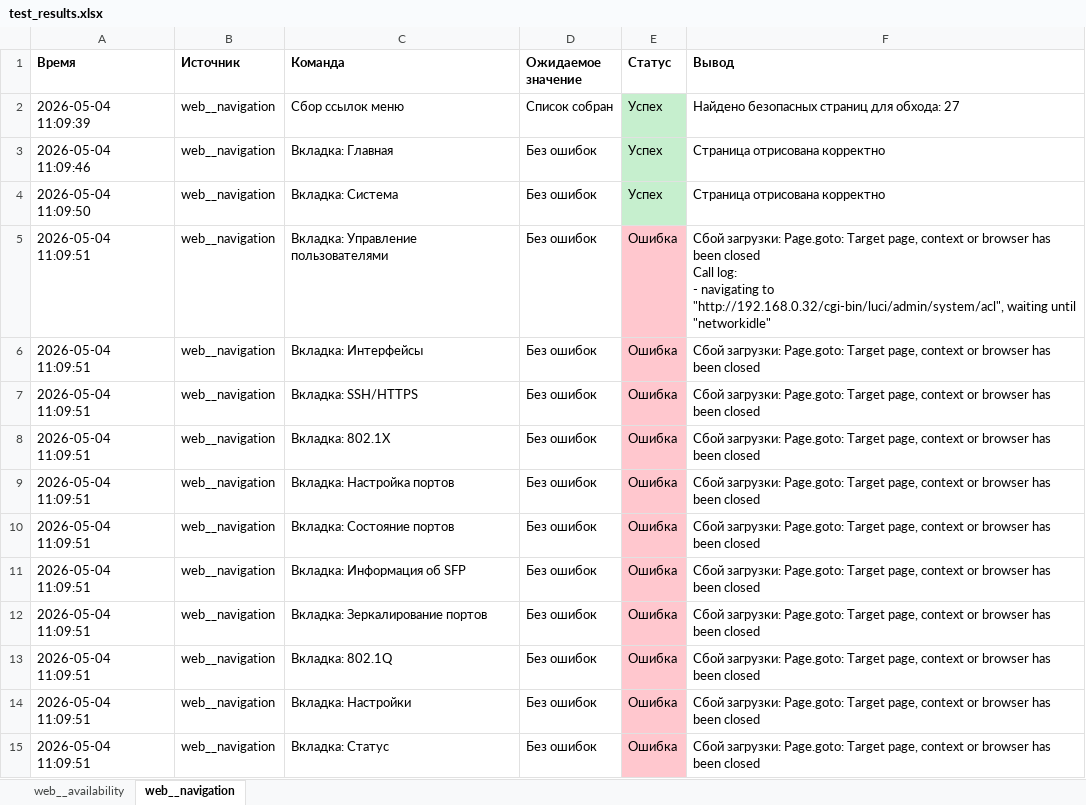
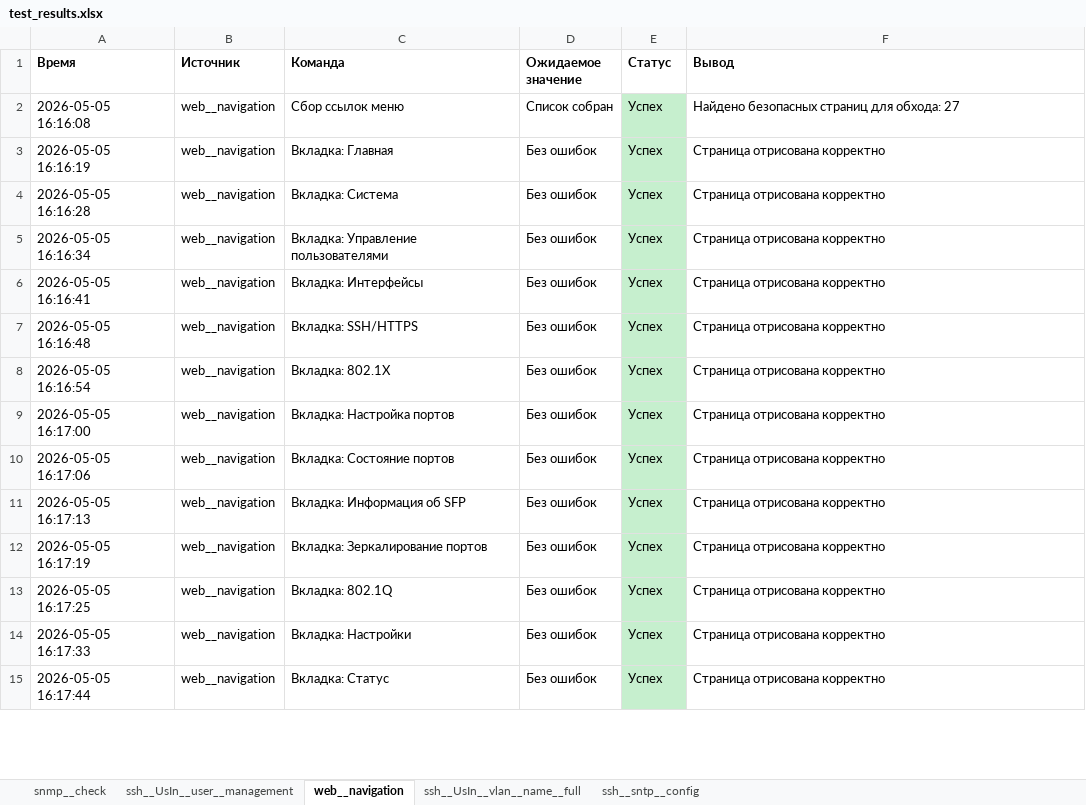
Before and after one commit to Suduppa/Switch_Autotester, an Excel workbook: bin/Debug/net472/scripts/test_results.xlsx, sheet web__navigation, drawn as a sheet; only a part is shown; values as stored, in another font and other column widths than the file's, no borders; ↵ is a line break in a cell; the diff covers the shown part only; the diff names each change by its address in the sheet, - before the commit and + after, or states it on an @@ line.

```diff
--- a/bin/Debug/net472/scripts/test_results.xlsx (sheet web__navigation)
+++ b/bin/Debug/net472/scripts/test_results.xlsx (sheet web__navigation)
-sheet tab: web__availability
+sheet tab: snmp__check
+sheet tab: ssh__UsIn__user__management
+sheet tab: ssh__UsIn__vlan__name__full
+sheet tab: ssh__sntp__config
-A2 (Время): 2026-05-04 11:09:39
+A2 (Время): 2026-05-05 16:16:08
-A3 (Время): 2026-05-04 11:09:46
+A3 (Время): 2026-05-05 16:16:19
-A4 (Время): 2026-05-04 11:09:50
+A4 (Время): 2026-05-05 16:16:28
-A5 (Время): 2026-05-04 11:09:51
+A5 (Время): 2026-05-05 16:16:34
-E5:E15 (Статус): Ошибка
+E5:E15 (Статус): Успех
-E5:E15 fill: #FFC7CE
+E5:E15 fill: #C6EFCE
-F5 (Вывод): Сбой загрузки: Page.goto: Target page, context or browser has been closed ↵ Call log: ↵ - navigating to "http://192.168.0.32/cgi-bin/luci/admin/system/acl", waiting until "networkidle"
+F5 (Вывод): Страница отрисована корректно
-A6 (Время): 2026-05-04 11:09:51
+A6 (Время): 2026-05-05 16:16:41
-F6:F15 (Вывод): Сбой загрузки: Page.goto: Target page, context or browser has been closed
+F6:F15 (Вывод): Страница отрисована корректно
-A7 (Время): 2026-05-04 11:09:51
+A7 (Время): 2026-05-05 16:16:48
-A8 (Время): 2026-05-04 11:09:51
+A8 (Время): 2026-05-05 16:16:54
-A9 (Время): 2026-05-04 11:09:51
+A9 (Время): 2026-05-05 16:17:00
-A10 (Время): 2026-05-04 11:09:51
+A10 (Время): 2026-05-05 16:17:06
-A11 (Время): 2026-05-04 11:09:51
+A11 (Время): 2026-05-05 16:17:13
-A12 (Время): 2026-05-04 11:09:51
+A12 (Время): 2026-05-05 16:17:19
-A13 (Время): 2026-05-04 11:09:51
+A13 (Время): 2026-05-05 16:17:25
-A14 (Время): 2026-05-04 11:09:51
+A14 (Время): 2026-05-05 16:17:33
-A15 (Время): 2026-05-04 11:09:51
+A15 (Время): 2026-05-05 16:17:44
```
Also changed, not shown: 43 edited cells and cell formats elsewhere in this sheet, sheet snmp__check, 15 other files.
